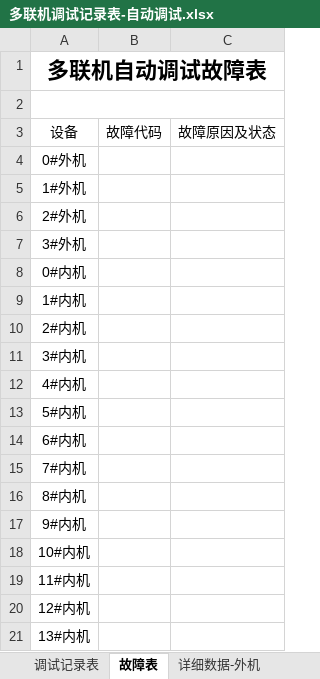
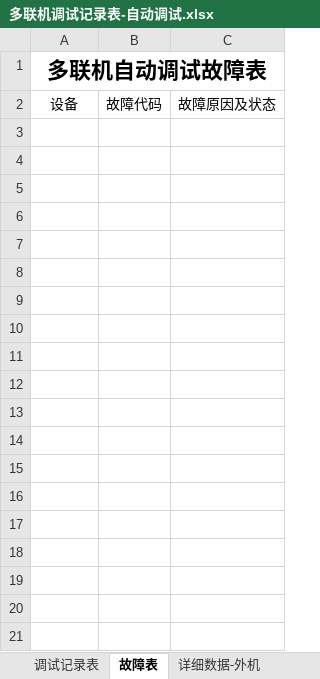
Before and after one commit to julienwang1980/Carrier_debuggingTool, an Excel workbook: 多联机调试记录表-自动调试.xlsx, sheet 故障表, drawn as a sheet; only a part is shown; values as stored, in another font and other column widths than the file's, no borders; the diff covers the shown part only; the diff names each change by its address in the sheet, - before the commit and + after, or states it on an @@ line.

Commit message:
data save

```diff
--- a/多联机调试记录表-自动调试.xlsx (sheet 故障表)
+++ b/多联机调试记录表-自动调试.xlsx (sheet 故障表)
-row 2: (empty)
-row 4: 0#外机
-row 5: 1#外机
-row 6: 2#外机
-row 7: 3#外机
-row 8: 0#内机
-row 9: 1#内机
-row 10: 2#内机
-row 11: 3#内机
-row 12: 4#内机
-row 13: 5#内机
-row 14: 6#内机
-row 15: 7#内机
-row 16: 8#内机
-row 17: 9#内机
-row 18: 10#内机
-row 19: 11#内机
-row 20: 12#内机
-row 21: 13#内机
```
Also changed, not shown: 86 removed rows elsewhere in this sheet, 2 other files.
